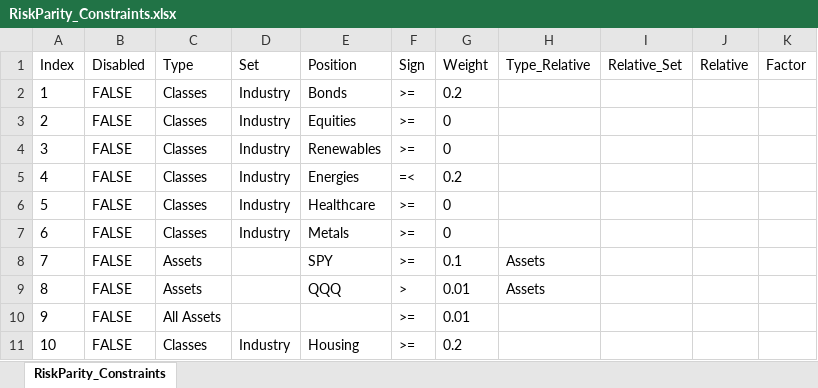
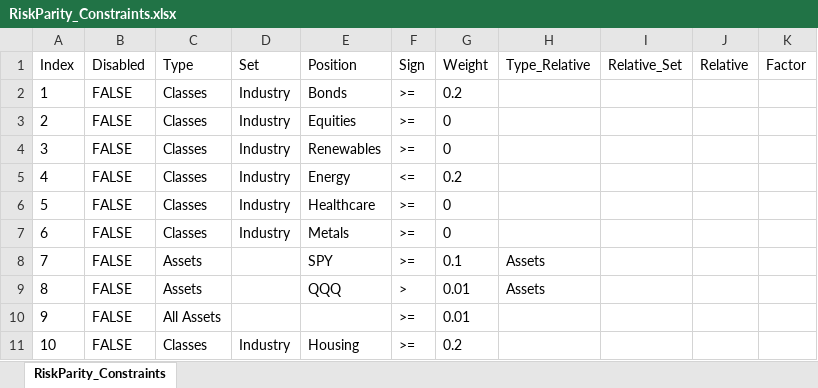
Before and after one commit to webclinic017/RiskParity, an Excel workbook: RiskParity_Constraints.xlsx, sheet RiskParity_Constraints, drawn as a sheet; values as stored, in another font and other column widths than the file's, no borders; the diff names each change by its address in the sheet, - before the commit and + after, or states it on an @@ line.

Commit message:
changes energy

```diff
--- a/RiskParity_Constraints.xlsx (sheet RiskParity_Constraints)
+++ b/RiskParity_Constraints.xlsx (sheet RiskParity_Constraints)
-E5 (Position): Energies
+E5 (Position): Energy
-F5 (Sign): =<
+F5 (Sign): <=
```
Also changed, not shown: RiskParity_Holdings.xlsx.
